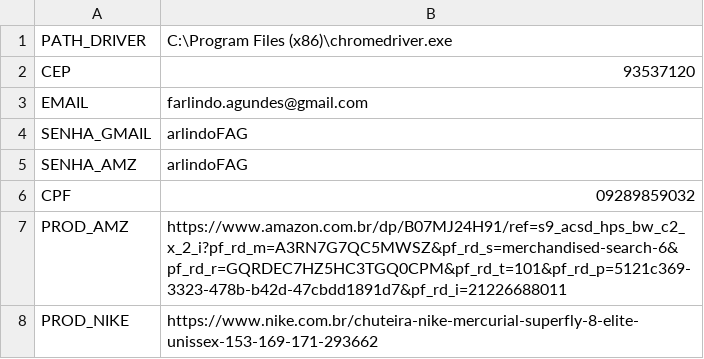
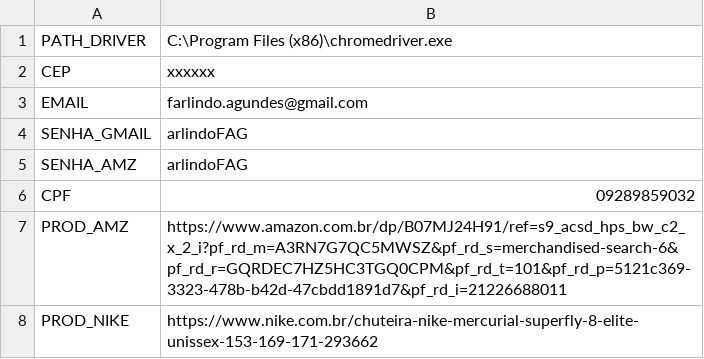
Before and after one commit to mgteus/Automations, a CSV file: params.csv, drawn as a sheet.

```diff
--- a/params.csv
+++ b/params.csv
@@ -1,3 +1,3 @@
 PATH_DRIVER,C:\Program Files (x86)\chromedriver.exe
-CEP,93537120
+CEP,xxxxxx
 EMAIL,farlindo.agundes@gmail.com
```
Also changed, not shown: 1 other file.
